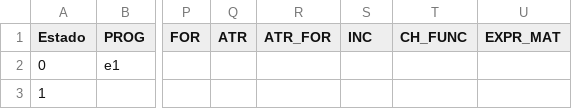
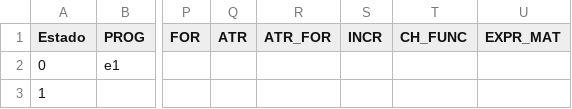
Before and after one commit to joaovictortr/c_compiler, a CSV file: doc/tabelaAnalisadorSintatico.csv, drawn as a sheet; only a part is shown, gaps mark what is left out; the diff names each change by its address in the sheet, - before the commit and + after, or states it on an @@ line.

Commit message:
INC to INCR
Signed-off-by: Daniel Vitor Ruiz <ruiz.vitor@gmail.com>

```diff
--- a/doc/tabelaAnalisadorSintatico.csv
+++ b/doc/tabelaAnalisadorSintatico.csv
-S1: INC
+S1: INCR
```
